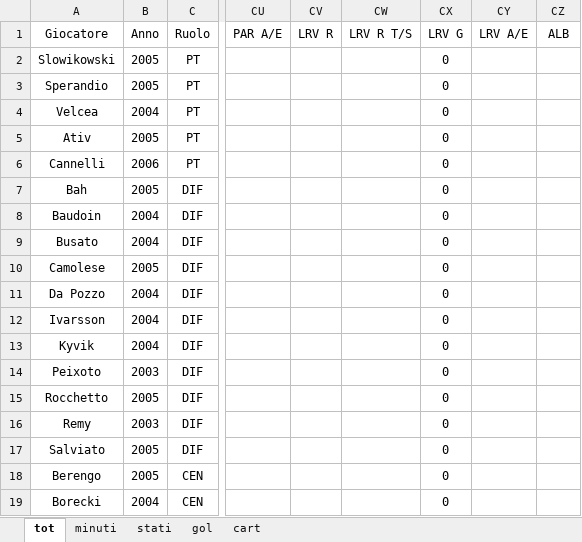
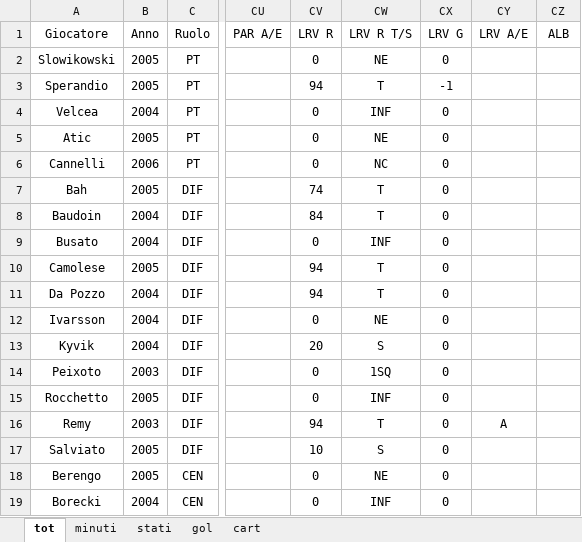
Before and after one commit to elrampa92/VFCu19, an Excel workbook: DATABASE/VENEZIA.xlsx, sheet tot, drawn as a sheet; only a part is shown, gaps mark what is left out; values as stored, in another font and other column widths than the file's, no borders; the diff covers the shown part only; the diff names each change by its address in the sheet, - before the commit and + after, or states it on an @@ line.

```diff
--- a/DATABASE/VENEZIA.xlsx (sheet tot)
+++ b/DATABASE/VENEZIA.xlsx (sheet tot)
-CV2: (empty)
+CV2: 0
-CW2: (empty)
+CW2: NE
-CV3: (empty)
+CV3: 94
-CW3: (empty)
+CW3: T
-CX3: 0
+CX3: -1
-CV4:CV6: (empty)
+CV4:CV6: 0
-CW4: (empty)
+CW4: INF
-A5: Ativ
+A5: Atic
-CW5: (empty)
+CW5: NE
-CW6: (empty)
+CW6: NC
-CV7: (empty)
+CV7: 74
-CW7:CW8: (empty)
+CW7:CW8: T
-CV8: (empty)
+CV8: 84
-CV9: (empty)
+CV9: 0
-CW9: (empty)
+CW9: INF
-CV10:CV11: (empty)
+CV10:CV11: 94
-CW10:CW11: (empty)
+CW10:CW11: T
-CV12: (empty)
+CV12: 0
-CW12: (empty)
+CW12: NE
-CV13: (empty)
+CV13: 20
-CW13: (empty)
+CW13: S
-CV14:CV15: (empty)
+CV14:CV15: 0
-CW14: (empty)
+CW14: 1SQ
-CW15: (empty)
+CW15: INF
-CV16: (empty)
+CV16: 94
-CW16: (empty)
+CW16: T
-CY16: (empty)
+CY16: A
-CV17: (empty)
+CV17: 10
-CW17: (empty)
+CW17: S
-CV18:CV19: (empty)
+CV18:CV19: 0
-CW18: (empty)
+CW18: NE
-CW19: (empty)
+CW19: INF
```
Also changed, not shown: 35 edited cells elsewhere in this sheet, sheet stati, sheet minuti, sheet cart, sheet gol, formulas that keep their value.
